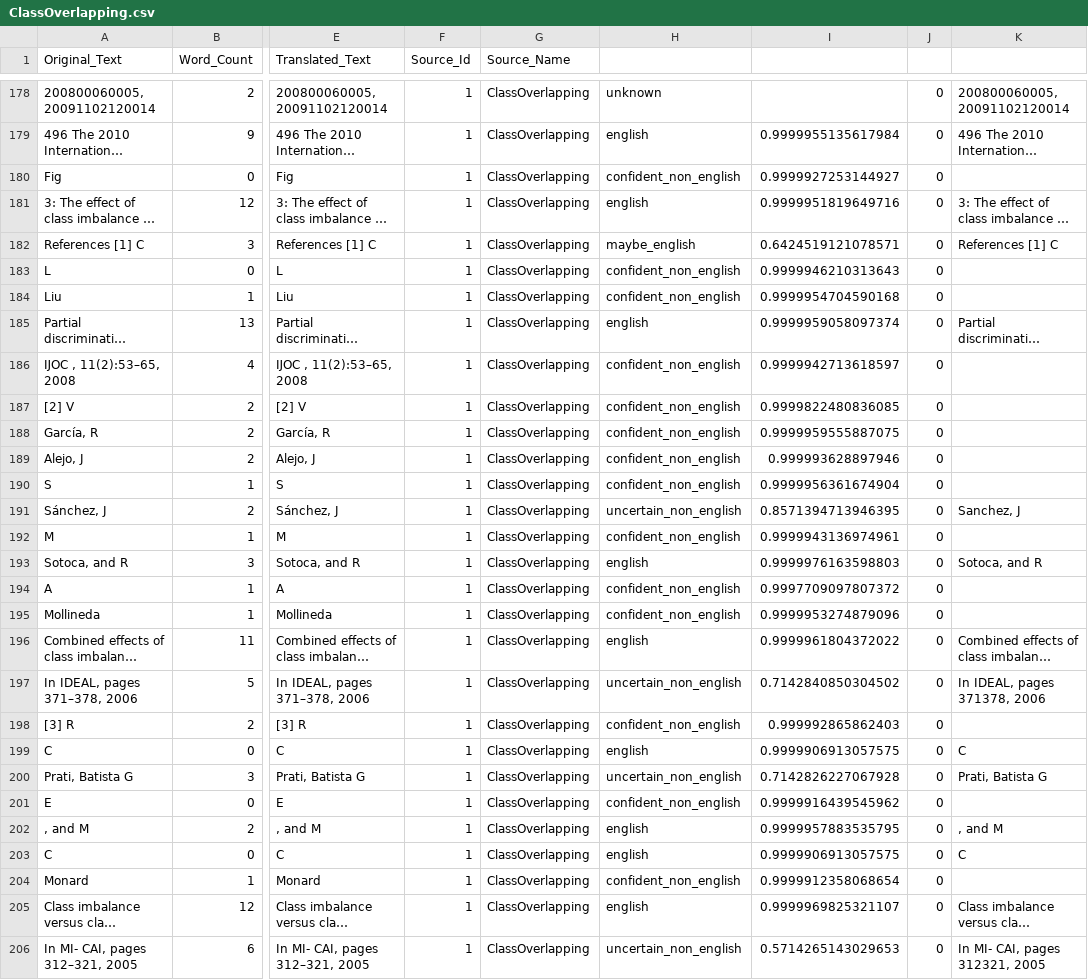
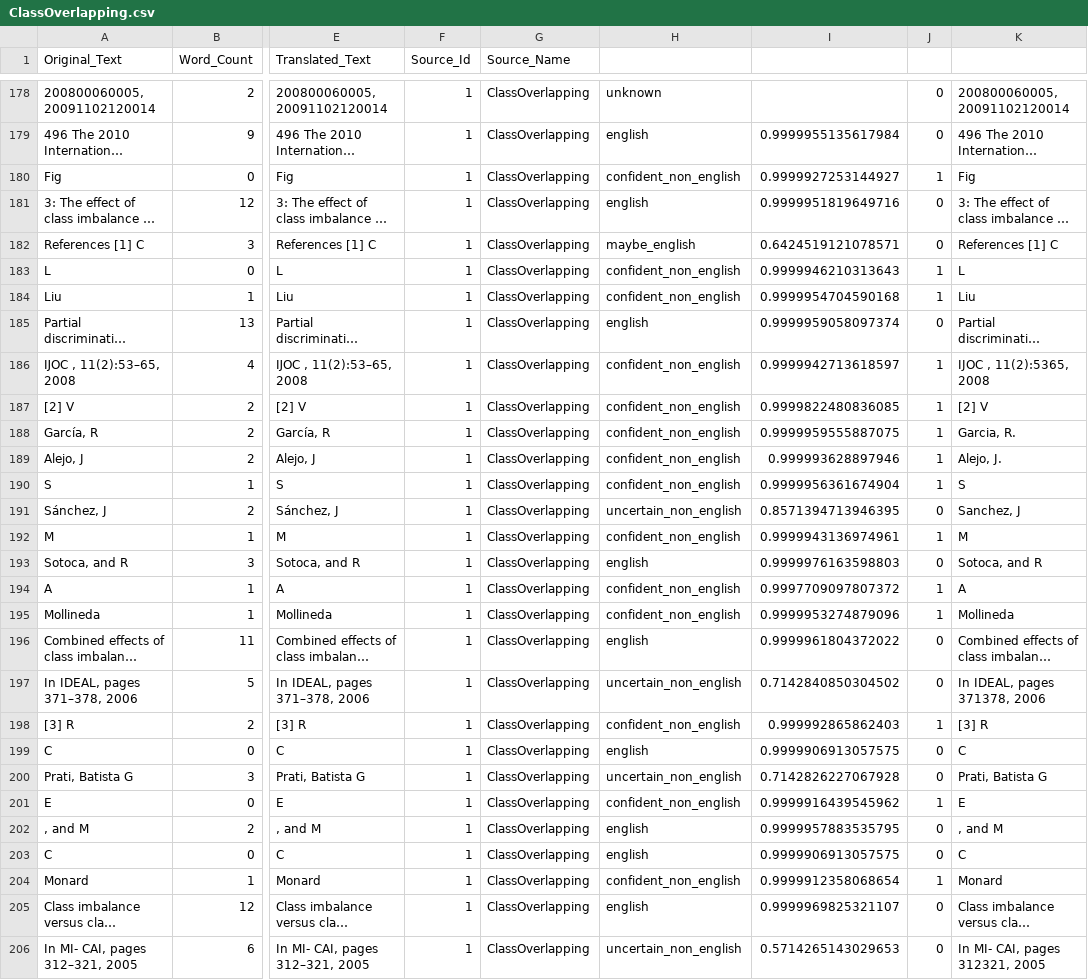
Before and after one commit to mikeb2113/pos_analysis, a CSV file: data/dict/working_set/pdfs_as_csvs/ClassOverlapping.csv, drawn as a sheet; only a part is shown, gaps mark what is left out; long unchanged cells end in …; the diff covers the shown part only; the diff names each change by its address in the sheet, - before the commit and + after, or states it on an @@ line.

```diff
--- a/data/dict/working_set/pdfs_as_csvs/ClassOverlapping.csv
+++ b/data/dict/working_set/pdfs_as_csvs/ClassOverlapping.csv
-J180: 0
+J180: 1
-K180: (empty)
+K180: Fig
-J183:J184: 0
+J183:J184: 1
-K183: (empty)
+K183: L
-K184: (empty)
+K184: Liu
-J186:J190: 0
+J186:J190: 1
-K186: (empty)
+K186: IJOC , 11(2):5365, 2008
-K187: (empty)
+K187: [2] V
-K188: (empty)
+K188: Garcia, R.
-K189: (empty)
+K189: Alejo, J.
-K190: (empty)
+K190: S
-J192: 0
+J192: 1
-K192: (empty)
+K192: M
-J194:J195: 0
+J194:J195: 1
-K194: (empty)
+K194: A
-K195: (empty)
+K195: Mollineda
-J198: 0
+J198: 1
-K198: (empty)
+K198: [3] R
-J201: 0
+J201: 1
-K201: (empty)
+K201: E
-J204: 0
+J204: 1
-K204: (empty)
+K204: Monard
```
Also changed, not shown: 110 edited cells elsewhere in this file, data/dict/working_set/pdfs_as_csvs/ColdWar.csv, data/dict/working_set/pdfs_as_csvs/RiemannSums.csv, 31 other files.
